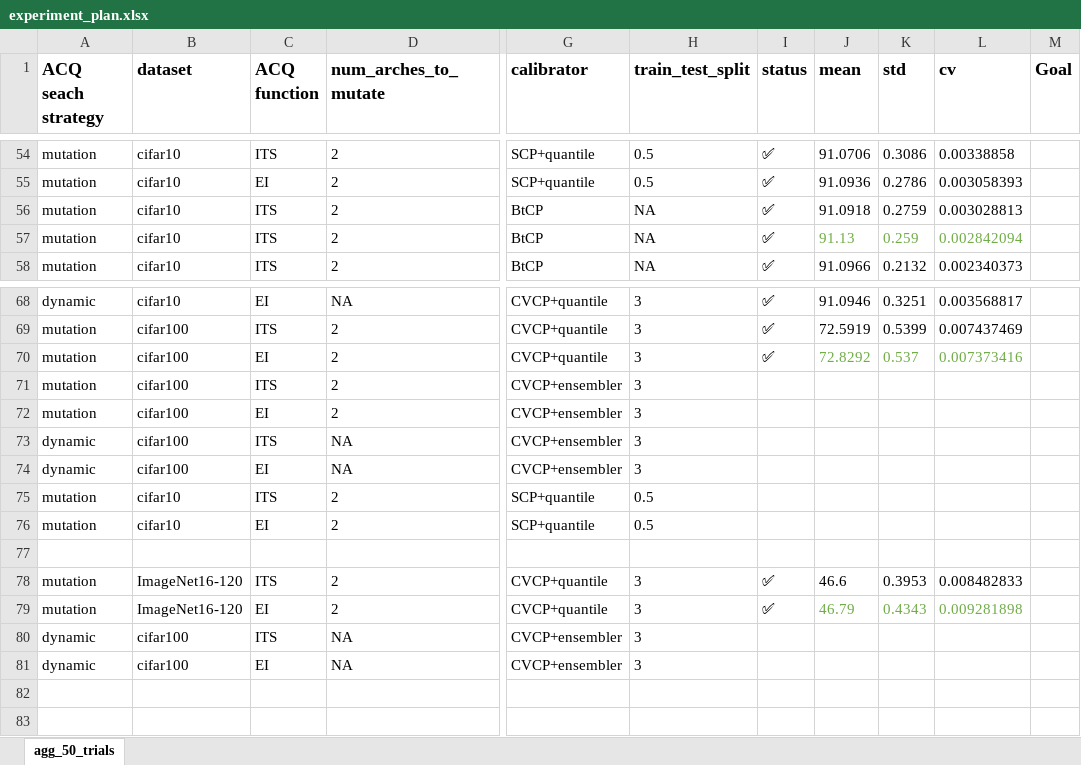
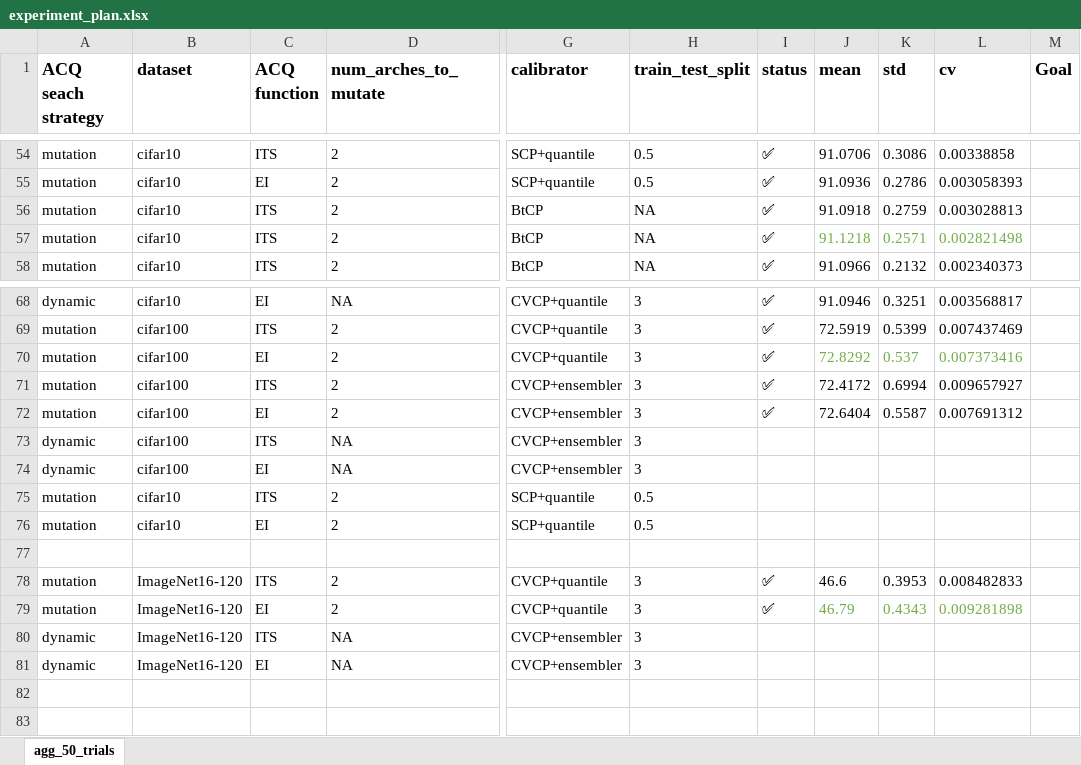
Before and after one commit to chengc823/Thesis, an Excel workbook: report/experiment_plan.xlsx, sheet agg_50_trials, drawn as a sheet; only a part is shown, gaps mark what is left out; values as stored, in another font and other column widths than the file's, no borders; the diff names each change by its address in the sheet, - before the commit and + after, or states it on an @@ line.

Commit message:
update experiment log

```diff
--- a/report/experiment_plan.xlsx (sheet agg_50_trials)
+++ b/report/experiment_plan.xlsx (sheet agg_50_trials)
-J57 (mean): 91.13
+J57 (mean): 91.1218
-K57 (std): 0.259
+K57 (std): 0.2571
-L57 (cv): 0.002842094
+L57 (cv): 0.002821498
-I71:I72 (status): (empty)
+I71:I72 (status): ✅
-J71 (mean): (empty)
+J71 (mean): 72.4172
-K71 (std): (empty)
+K71 (std): 0.6994
-L71 (cv): (empty)
+L71 (cv): 0.009657927
-J72 (mean): (empty)
+J72 (mean): 72.6404
-K72 (std): (empty)
+K72 (std): 0.5587
-L72 (cv): (empty)
+L72 (cv): 0.007691312
-B80:B81 (dataset): cifar100
+B80:B81 (dataset): ImageNet16-120
```
Also changed, not shown: 1 other file.
